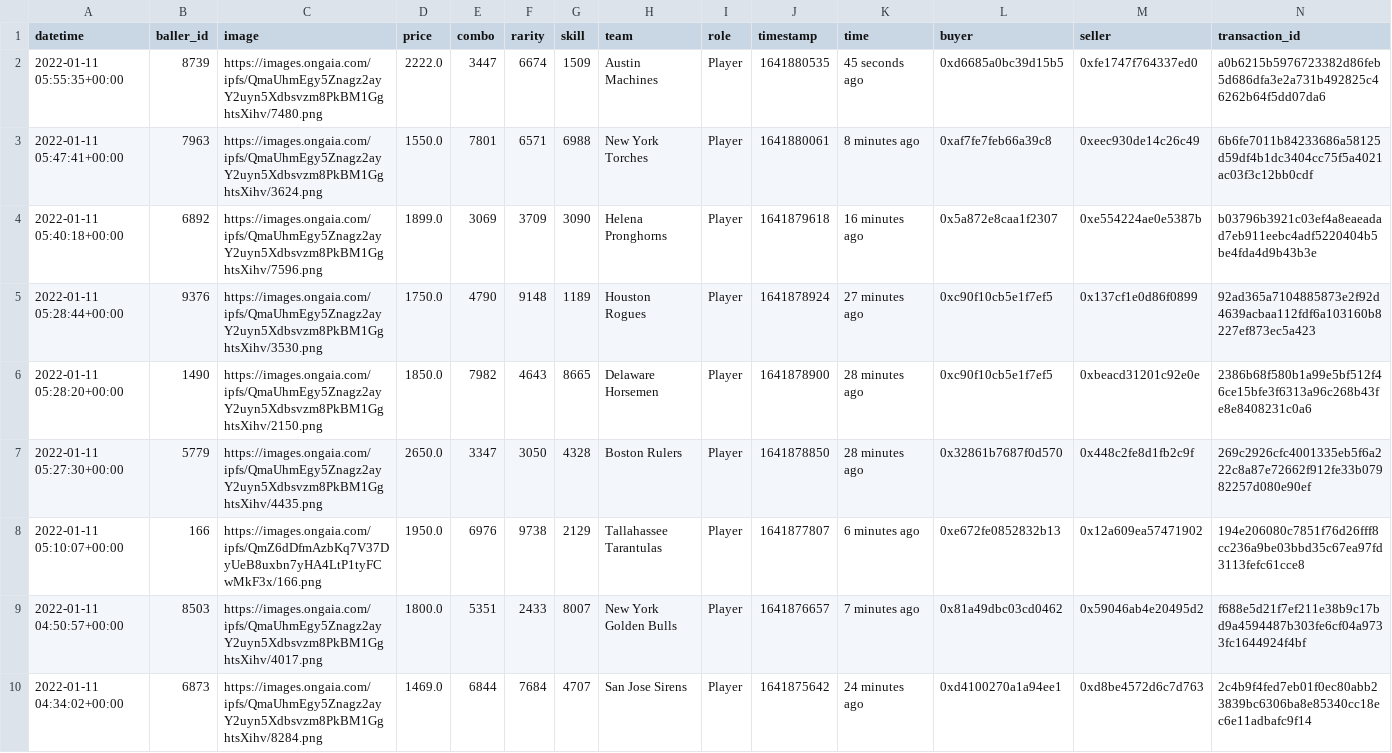
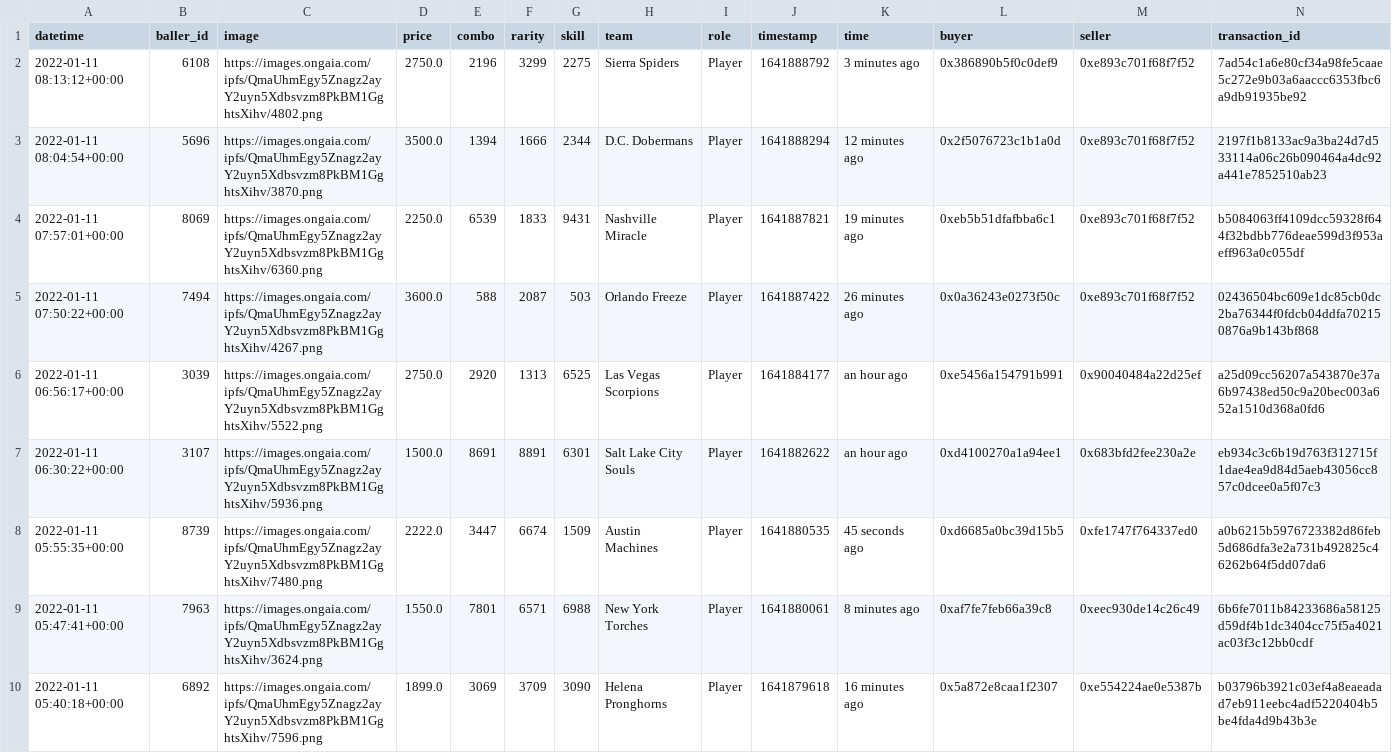
Before and after one commit to sburman/crypto-trait-viewer, a CSV file: ballerz/ballerz_sales_history.csv, drawn as a sheet; only a part is shown; the shorter side is filled out with more unchanged rows.

Commit message:
Update history

```diff
--- a/ballerz/ballerz_sales_history.csv
+++ b/ballerz/ballerz_sales_history.csv
@@ -1,2 +1,8 @@
 datetime,baller_id,image,price,combo,rarity,skill,team,role,timestamp,time,buyer,seller,transaction_id
+2022-01-11 08:13:12+00:00,6108,https://images.ongaia.com/ipfs/QmaUhmEgy5Znagz2ayY2uyn5Xdbsvzm8PkBM1GghtsXihv/4802.png,2750.0,2196,3299,2275,Sierra Spiders,Player,1641888792,3 minutes ago,0x386890b5f0c0def9,0xe893c701f68f7f52,7ad54c1a6e80cf34a98fe5caae5c272e9b03a6aaccc6353fbc6a9db91935be92
+2022-01-11 08:04:54+00:00,5696,https://images.ongaia.com/ipfs/QmaUhmEgy5Znagz2ayY2uyn5Xdbsvzm8PkBM1GghtsXihv/3870.png,3500.0,1394,1666,2344,D.C. Dobermans,Player,1641888294,12 minutes ago,0x2f5076723c1b1a0d,0xe893c701f68f7f52,2197f1b8133ac9a3ba24d7d533114a06c26b090464a4dc92a441e7852510ab23
+2022-01-11 07:57:01+00:00,8069,https://images.ongaia.com/ipfs/QmaUhmEgy5Znagz2ayY2uyn5Xdbsvzm8PkBM1GghtsXihv/6360.png,2250.0,6539,1833,9431,Nashville Miracle,Player,1641887821,19 minutes ago,0xeb5b51dfafbba6c1,0xe893c701f68f7f52,b5084063ff4109dcc59328f644f32bdbb776deae599d3f953aeff963a0c055df
+2022-01-11 07:50:22+00:00,7494,https://images.ongaia.com/ipfs/QmaUhmEgy5Znagz2ayY2uyn5Xdbsvzm8PkBM1GghtsXihv/4267.png,3600.0,588,2087,503,Orlando Freeze,Player,1641887422,26 minutes ago,0x0a36243e0273f50c,0xe893c701f68f7f52,02436504bc609e1dc85cb0dc2ba76344f0fdcb04ddfa702150876a9b143bf868
+2022-01-11 06:56:17+00:00,3039,https://images.ongaia.com/ipfs/QmaUhmEgy5Znagz2ayY2uyn5Xdbsvzm8PkBM1GghtsXihv/5522.png,2750.0,2920,1313,6525,Las Vegas Scorpions,Player,1641884177,an hour ago,0xe5456a154791b991,0x90040484a22d25ef,a25d09cc56207a543870e37a6b97438ed50c9a20bec003a652a1510d368a0fd6
+2022-01-11 06:30:22+00:00,3107,https://images.ongaia.com/ipfs/QmaUhmEgy5Znagz2ayY2uyn5Xdbsvzm8PkBM1GghtsXihv/5936.png,1500.0,8691,8891,6301,Salt Lake City Souls,Player,1641882622,an hour ago,0xd4100270a1a94ee1,0x683bfd2fee230a2e,eb934c3c6b19d763f312715f1dae4ea9d84d5aeb43056cc857c0dcee0a5f07c3
 2022-01-11 05:55:35+00:00,8739,https://images.ongaia.com/ipfs/QmaUhmEgy5Znagz2ayY2uyn5Xdbsvzm8PkBM1GghtsXihv/7480.png,2222.0,3447,6674,1509,Austin Machines,Player,1641880535,45 seconds ago,0xd6685a0bc39d15b5,0xfe1747f764337ed0,a0b6215b5976723382d86feb5d686dfa3e2a731b492825c46262b64f5dd07da6
```
